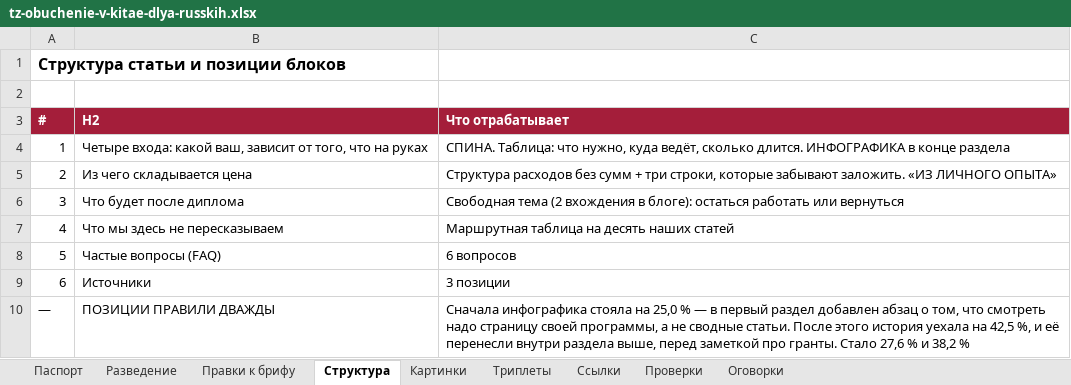
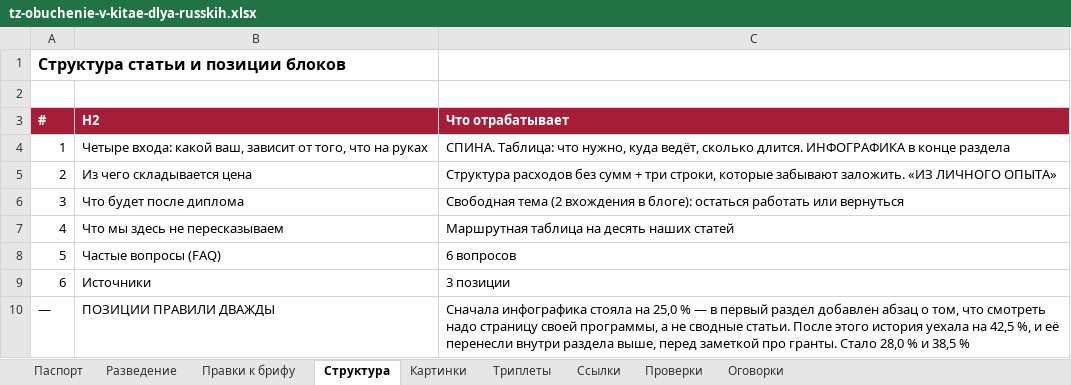
Before and after one commit to juliakitaiskaya-cmd/Kitai-Shool, an Excel workbook: content/tz-obuchenie-v-kitae-dlya-russkih.xlsx, sheet Структура, drawn as a sheet; values as stored, in another font and other column widths than the file's, no borders; the diff names each change by its address in the sheet, - before the commit and + after, or states it on an @@ line.

```diff
--- a/content/tz-obuchenie-v-kitae-dlya-russkih.xlsx (sheet Структура)
+++ b/content/tz-obuchenie-v-kitae-dlya-russkih.xlsx (sheet Структура)
-C10 (Что отрабатывает): …гранты. Стало 27,6 % и 38,2 %
+C10 (Что отрабатывает): …гранты. Стало 28,0 % и 38,5 %
```
Also changed, not shown: sheet Паспорт, sheet Правки к брифу, sheet Проверки, 3 other files.
